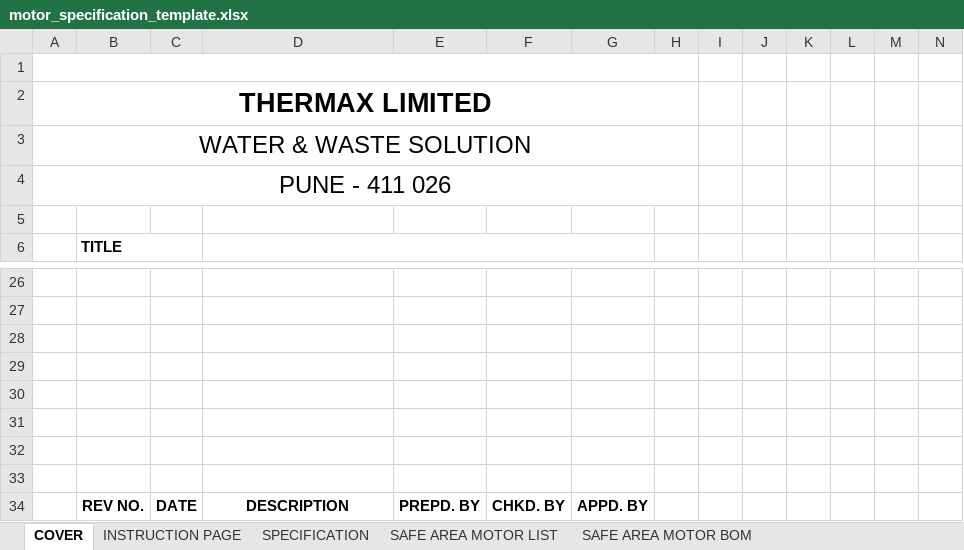
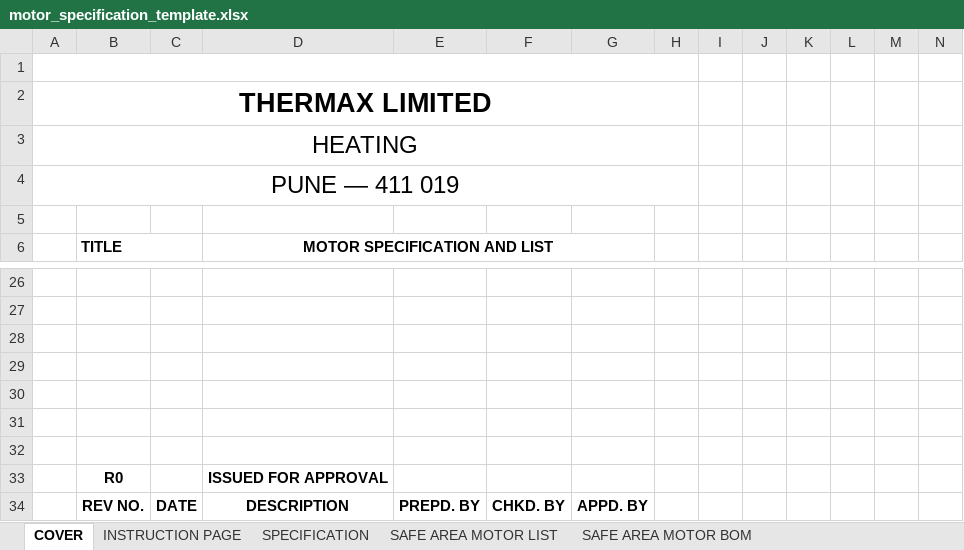
Before and after one commit to inventive-business-solutions/thermax-backend, an Excel workbook: thermax_backend/templates/motor_specification_template.xlsx, sheet COVER, drawn as a sheet; only a part is shown, gaps mark what is left out; values as stored, in another font and other column widths than the file's, no borders; charts and pictures not drawn; rows hold the shown columns only; the diff names each change by its address in the sheet, - before the commit and + after, or states it on an @@ line.

Commit message:
motor Spec excel

```diff
--- a/thermax_backend/templates/motor_specification_template.xlsx (sheet COVER)
+++ b/thermax_backend/templates/motor_specification_template.xlsx (sheet COVER)
-A3: WATER & WASTE SOLUTION
+A3: HEATING
-A4: PUNE - 411 026
+A4: PUNE — 411 019
-D6: (empty)
+D6: MOTOR SPECIFICATION AND LIST
-row 33: (empty)
+row 33:  | R0 |  | ISSUED FOR APPROVAL
```
Also changed, not shown: sheet HAZARDOUS AREA MOTOR LIST, sheet SAFE AREA MOTOR LIST, sheet SPECIFICATION, sheet SAFE AREA MOTOR BOM, sheet HAZARDOUS AREA MOTOR BOM, sheet INSTRUCTION PAGE, hidden cells, charts or pictures.
